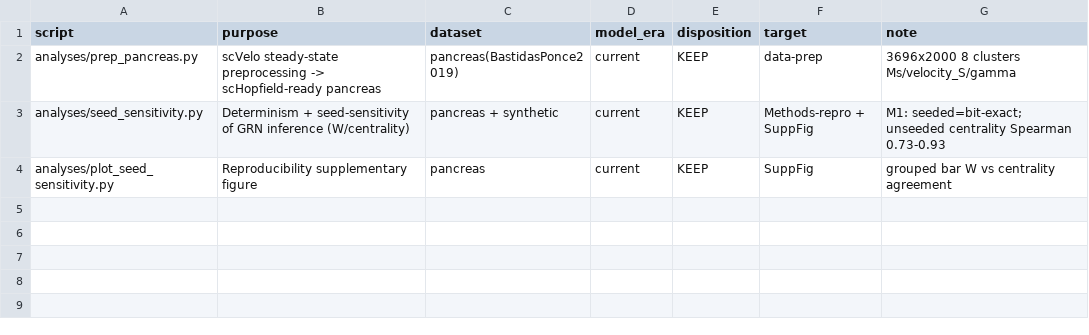
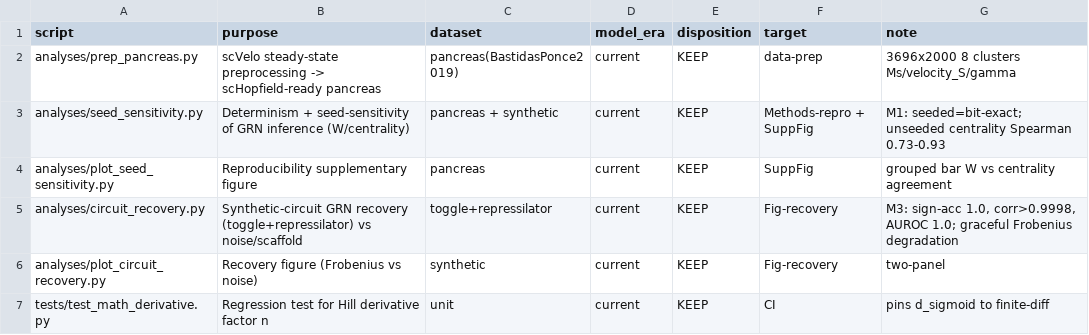
Before and after one commit to Bernaljp/scHopfield, a CSV file: benchmark_results/audit_table.csv, drawn as a sheet; the diff names each change by its address in the sheet, - before the commit and + after, or states it on an @@ line.

```diff
--- a/benchmark_results/audit_table.csv
+++ b/benchmark_results/audit_table.csv
+row 5: analyses/circuit_recovery.py | Synthetic-circuit GRN recovery (toggle+repressilator) vs noise/scaffold | toggle+repressilator | current | KEEP | Fig-recovery | M3: sign-acc 1.0, corr>0.9998, AUROC 1.0; graceful Frobenius degradation
+row 6: analyses/plot_circuit_recovery.py | Recovery figure (Frobenius vs noise) | synthetic | current | KEEP | Fig-recovery | two-panel
+row 7: tests/test_math_derivative.py | Regression test for Hill derivative factor n | unit | current | KEEP | CI | pins d_sigmoid to finite-diff
```
Also changed, not shown: 5 other files.
